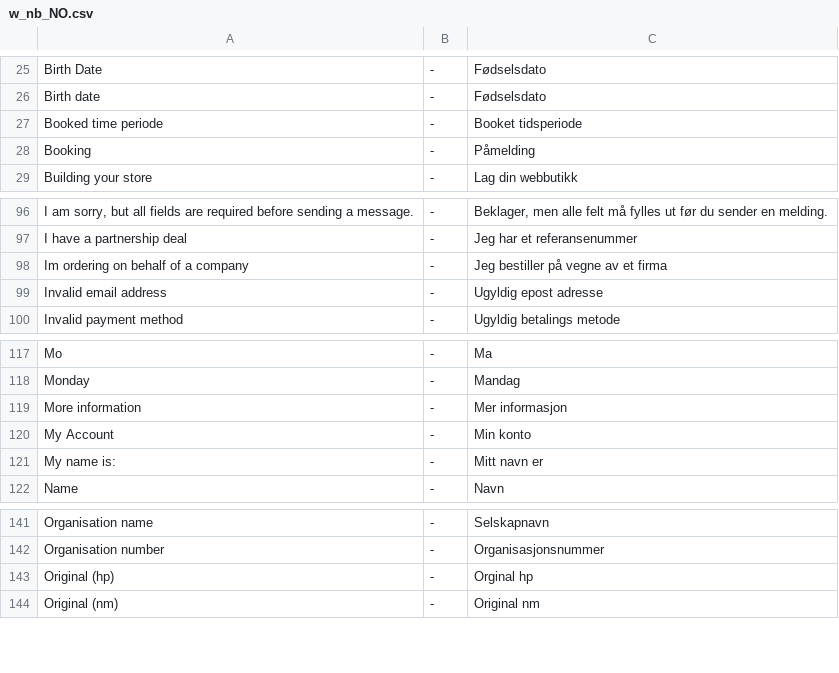
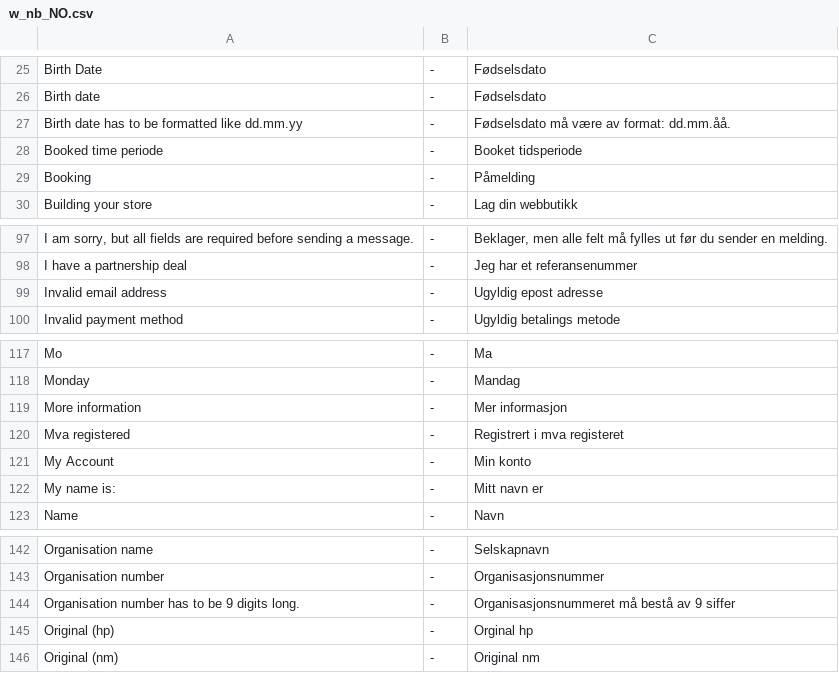
Before and after one commit to tamzidoronno/zaui-v4, a CSV file: com.getshop.client/ROOT/translation/w_nb_NO.csv, drawn as a sheet; only a part is shown, gaps mark what is left out.

Commit message:
la inn støtte for å velge privatperson / firma først i bestililngen og lagrer ned om man er i mva registeret eller ikke.

```diff
--- a/com.getshop.client/ROOT/translation/w_nb_NO.csv
+++ b/com.getshop.client/ROOT/translation/w_nb_NO.csv
@@ -26,2 +26,3 @@ Birth Date;-;Fødselsdato
 Birth date;-;Fødselsdato
+Birth date has to be formatted like dd.mm.yy;-;Fødselsdato må være av format: dd.mm.åå.
 Booked time periode;-;Booket tidsperiode
@@ -97,3 +98,2 @@ I am sorry, but all fields are required before sending a message.;-;Beklager, me
 I have a partnership deal;-;Jeg har et referansenummer
-Im ordering on behalf of a company;-;Jeg bestiller på vegne av et firma
 Invalid email address;-;Ugyldig epost adresse
@@ -119,2 +119,3 @@ Monday;-;Mandag
 More information;-;Mer informasjon
+Mva registered;-;Registrert i mva registeret
 My Account;-;Min konto
@@ -142,2 +143,3 @@ Organisation name;-;Selskapnavn
 Organisation number;-;Organisasjonsnummer
+Organisation number has to be 9 digits long.;-;Organisasjonsnummeret må bestå av 9 siffer
 Original (hp);-;Orginal hp
```
Also changed, not shown: com.getshop.client/ROOT/translation/f_base.csv, com.getshop.client/ROOT/translation/stripped/w_en_en.csv, 13 other files.
